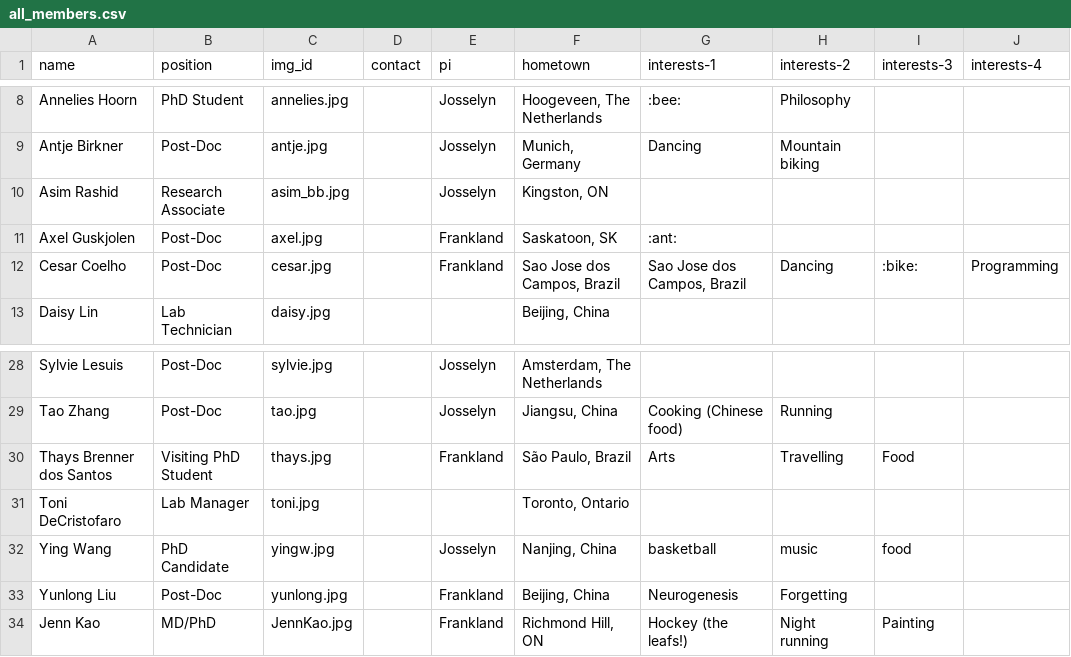
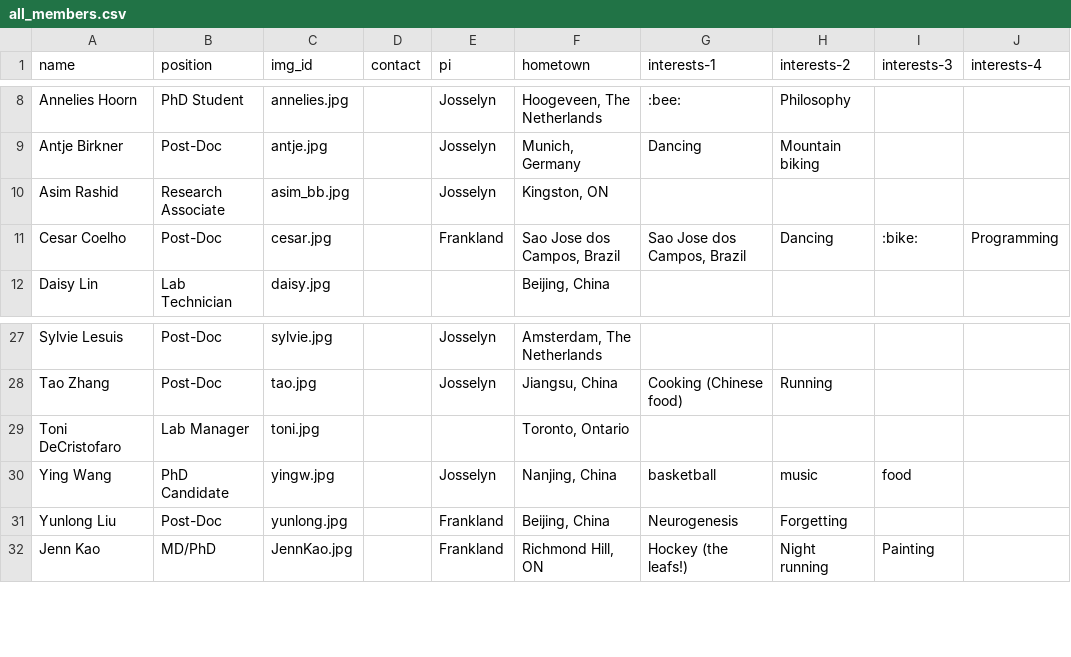
Before and after one commit to jf-lab/jflab, a CSV file: _data/all_members.csv, drawn as a sheet; only a part is shown, gaps mark what is left out.

```diff
--- a/_data/all_members.csv
+++ b/_data/all_members.csv
@@ -10,3 +10,2 @@ Antje Birkner,Post-Doc,antje.jpg,,Josselyn,"Munich, Germany",Dancing,Mountain bi
 Asim Rashid,Research Associate,asim_bb.jpg,,Josselyn,"Kingston, ON",,,,
-Axel Guskjolen,Post-Doc,axel.jpg,,Frankland,"Saskatoon, SK",:ant:,,,
 Cesar Coelho,Post-Doc,cesar.jpg,,Frankland,"Sao Jose dos Campos, Brazil","Sao Jose dos Campos, Brazil",Dancing,:bike:,Programming
@@ -29,3 +28,2 @@ Sylvie Lesuis,Post-Doc,sylvie.jpg,,Josselyn,"Amsterdam, The Netherlands",,,,
 Tao Zhang,Post-Doc,tao.jpg,,Josselyn,"Jiangsu, China",Cooking (Chinese food),Running,,
-Thays Brenner dos Santos,Visiting PhD Student,thays.jpg,,Frankland,"São Paulo, Brazil",Arts,Travelling,Food,
 Toni DeCristofaro,Lab Manager,toni.jpg,,,"Toronto, Ontario",,,,
```
Also changed, not shown: _data/members_processed.csv.
